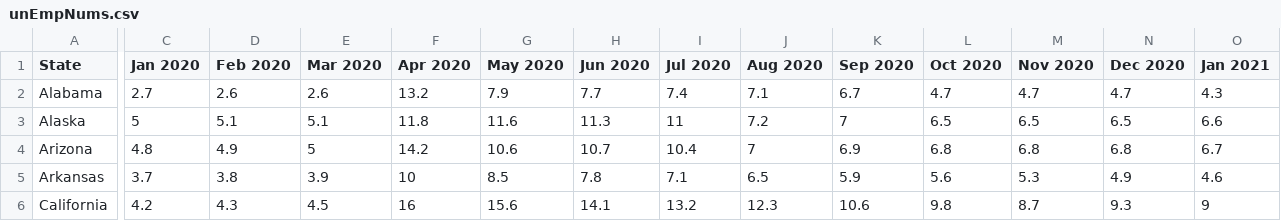
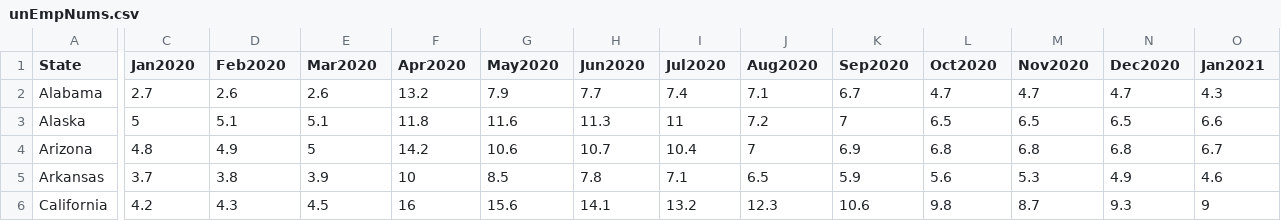
Before and after one commit to JCBenR/CovidViz, a CSV file: unEmpNums.csv, drawn as a sheet; only a part is shown, gaps mark what is left out; the diff covers the shown part only; the diff names each change by its address in the sheet, - before the commit and + after, or states it on an @@ line.

```diff
--- a/unEmpNums.csv
+++ b/unEmpNums.csv
-C1: Jan 2020
+C1: Jan2020
-D1: Feb 2020
+D1: Feb2020
-E1: Mar 2020
+E1: Mar2020
-F1: Apr 2020
+F1: Apr2020
-G1: May 2020
+G1: May2020
-H1: Jun 2020
+H1: Jun2020
-I1: Jul 2020
+I1: Jul2020
-J1: Aug 2020
+J1: Aug2020
-K1: Sep 2020
+K1: Sep2020
-L1: Oct 2020
+L1: Oct2020
-M1: Nov 2020
+M1: Nov2020
-N1: Dec 2020
+N1: Dec2020
-O1: Jan 2021
+O1: Jan2021
```
Also changed, not shown: 5 edited cells elsewhere in this file, 3 other files.
